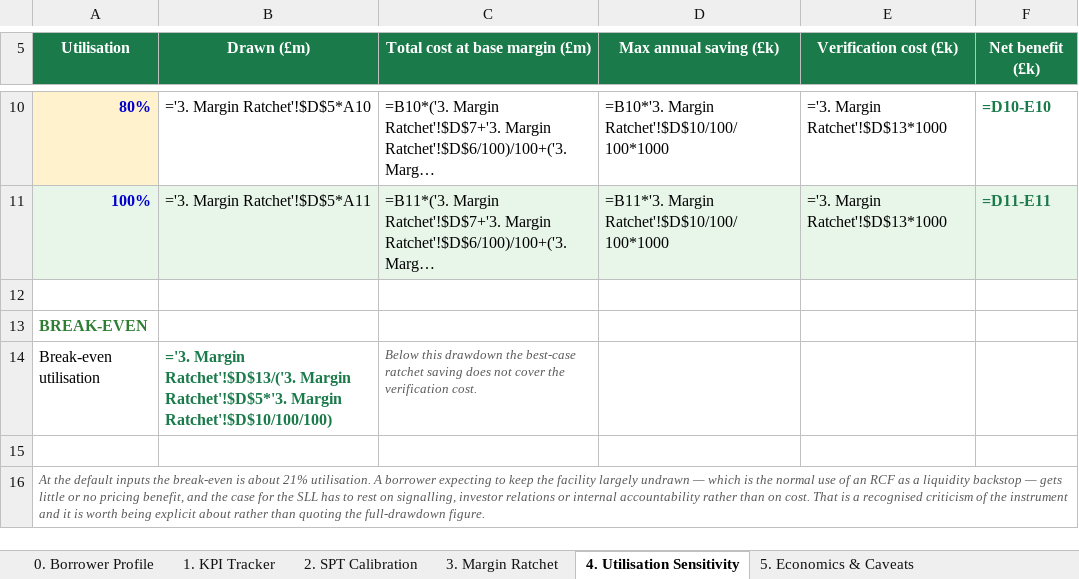
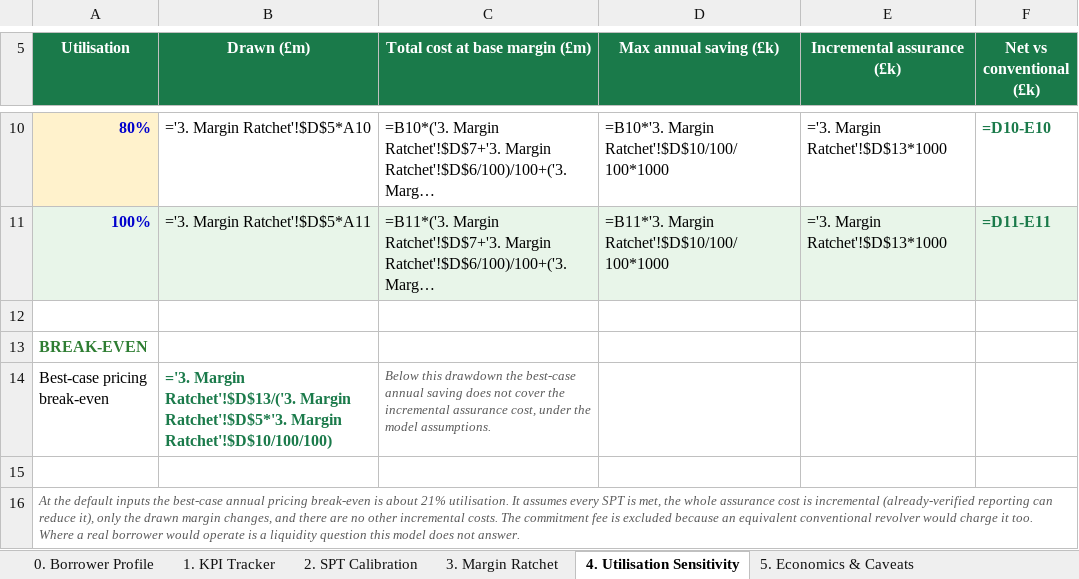
Before and after one commit to ShangyuZ/Sustainable-finance-portfolio, an Excel workbook: project2-sll-structuring/SLL_Structuring_Model.xlsx, sheet 4. Utilisation Sensitivity, drawn as a sheet; only a part is shown, gaps mark what is left out; long unchanged cells end in …; values as stored, in another font and other column widths than the file's, no borders; formulas without a stored value are shown as written; the diff names each change by its address in the sheet, - before the commit and + after, or states it on an @@ line.

```diff
--- a/project2-sll-structuring/SLL_Structuring_Model.xlsx (sheet 4. Utilisation Sensitivity)
+++ b/project2-sll-structuring/SLL_Structuring_Model.xlsx (sheet 4. Utilisation Sensitivity)
-E5: Verification cost (£k)
+E5: Incremental assurance (£k)
-F5: Net benefit (£k)
+F5: Net vs conventional (£k)
-A14 (Utilisation): Break-even utilisation
+A14 (Utilisation): Best-case pricing break-even
-C14 (Total cost at base margin (£m)): …the best-case ratchet saving does not cover the verification cost.
+C14 (Total cost at base margin (£m)): …the best-case annual saving does not cover the incremental assurance cost, under the model assumptions.
-A16 (Utilisation): …inputs the break-even is about 21% utilisation. A borrower expecting to keep the facility largely undrawn — which is the normal use of an RCF as a liquidity backstop — gets little or no pricing benefit, and the case for the SLL has to rest on signalling, investor relations or internal accountability rather than on cost. That is a recognised criticism of the instrument and it is worth being explicit about rather than quoting the full-drawdown figure.
+A16 (Utilisation): …inputs the best-case annual pricing break-even is about 21% utilisation. It assumes every SPT is met, the whole assurance cost is incremental (already-verified reporting can reduce it), only the drawn margin changes, and there are no other incremental costs. The commitment fee is excluded because an equivalent conventional revolver would charge it too. Where a real borrower would operate is a liquidity question this model does not answer.
```
Also changed, not shown: sheet 2. SPT Calibration, sheet 5. Economics & Caveats, sheet 1. KPI Tracker, sheet 3. Margin Ratchet, sheet 0. Borrower Profile, project1-green-bond-analysis/Green_Bond_Market_Analysis.xlsx, 23 other files.
